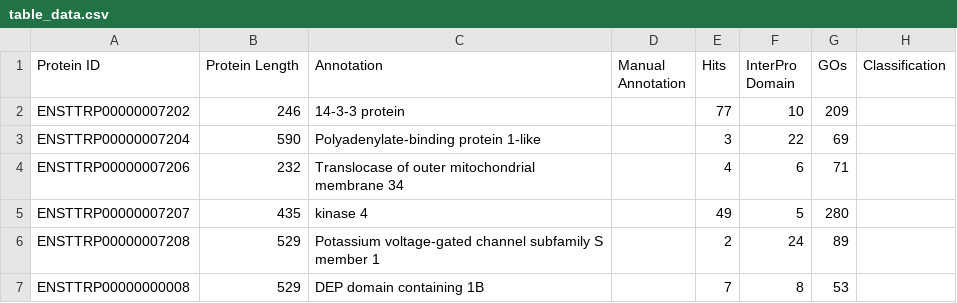
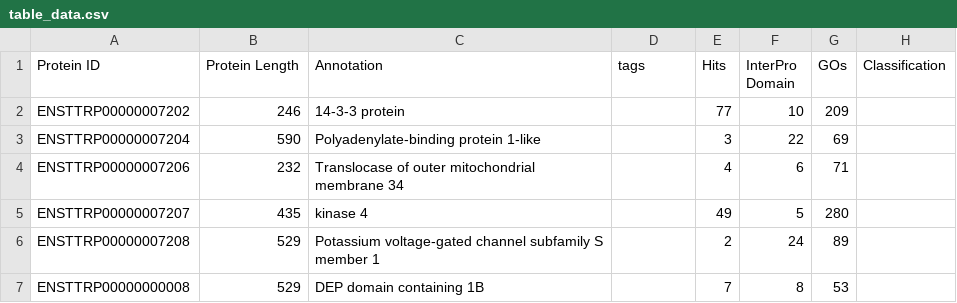
Before and after one commit to saidAitsalah/seago, a CSV file: table_data.csv, drawn as a sheet; only a part is shown.

```diff
--- a/table_data.csv
+++ b/table_data.csv
@@ -1,2 +1,2 @@
-Protein ID,Protein Length,Annotation,Manual Annotation ,Hits,InterPro Domain,GOs,Classification
+Protein ID,Protein Length,Annotation,tags,Hits,InterPro Domain,GOs,Classification
 ENSTTRP00000007202,246,14-3-3 protein,,77,10,209,
```
Also changed, not shown: table_data.tsv, 6 other files.
